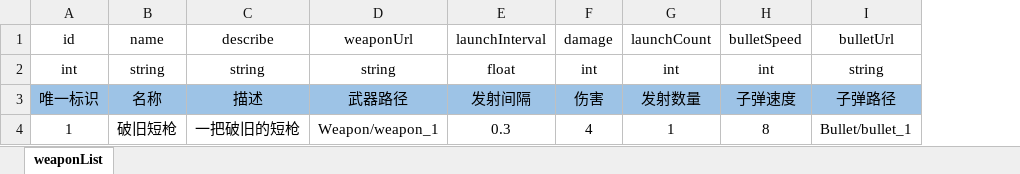
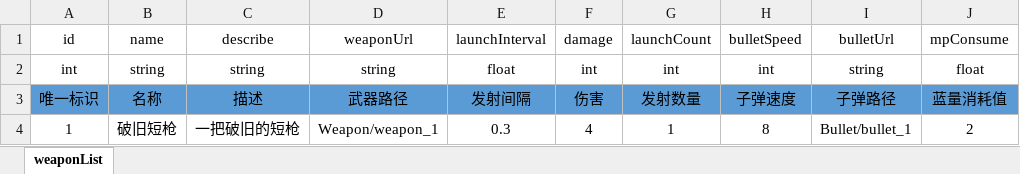
Before and after one commit to AnYueBoy/Imitate-Soul-Knight, an Excel workbook: Imitate-Soul-Knight-Project/配置表/武器配置.xlsx, sheet weaponList, drawn as a sheet; values as stored, in another font and other column widths than the file's, no borders; the diff names each change by its address in the sheet, - before the commit and + after, or states it on an @@ line.

Commit message:
更新配置表

```diff
--- a/Imitate-Soul-Knight-Project/配置表/武器配置.xlsx (sheet weaponList)
+++ b/Imitate-Soul-Knight-Project/配置表/武器配置.xlsx (sheet weaponList)
+column J, rows 1-4: mpConsume | float | 蓝量消耗值 | 2
-A3:I3 fill: #9DC3E6
+A3:I3 fill: #5B9BD5
```
